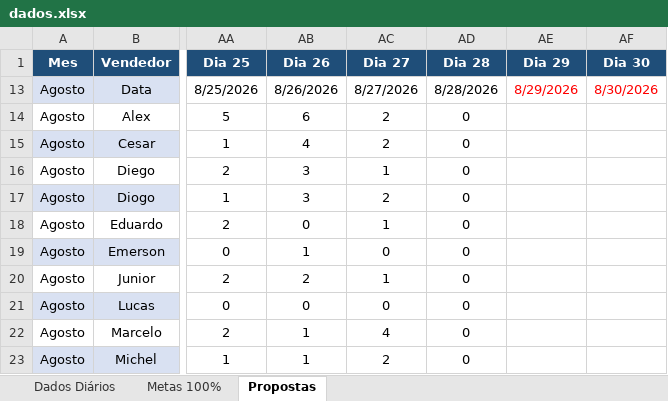
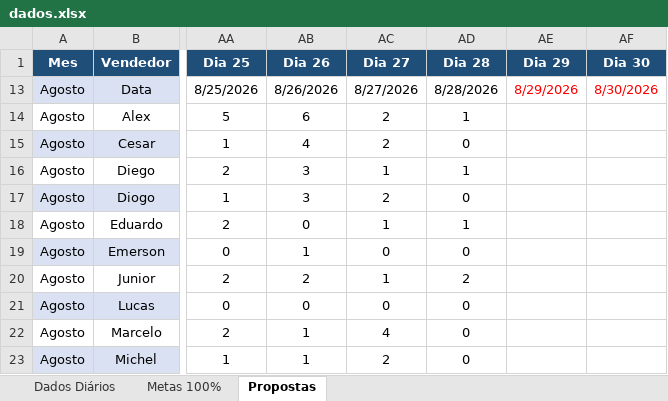
Before and after one commit to AlessandroConcresuper/DASHBOARD-METAS-PROPOSTAS02, an Excel workbook: dados.xlsx, sheet Propostas, drawn as a sheet; only a part is shown, gaps mark what is left out; values as stored, in another font and other column widths than the file's, no borders; the diff names each change by its address in the sheet, - before the commit and + after, or states it on an @@ line.

```diff
--- a/dados.xlsx (sheet Propostas)
+++ b/dados.xlsx (sheet Propostas)
-AD14 (Dia 28): 0
+AD14 (Dia 28): 1
-AD16 (Dia 28): 0
+AD16 (Dia 28): 1
-AD18 (Dia 28): 0
+AD18 (Dia 28): 1
-AD20 (Dia 28): 0
+AD20 (Dia 28): 2
```
Also changed, not shown: sheet Dados Diários.
